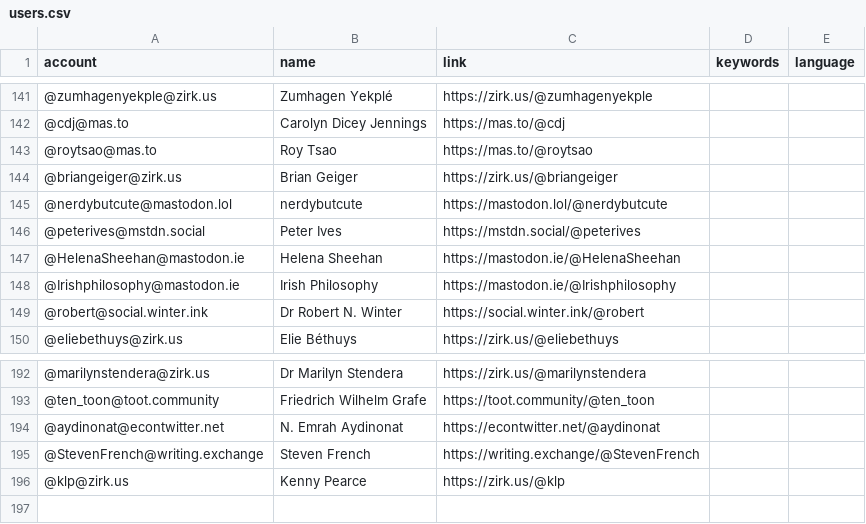
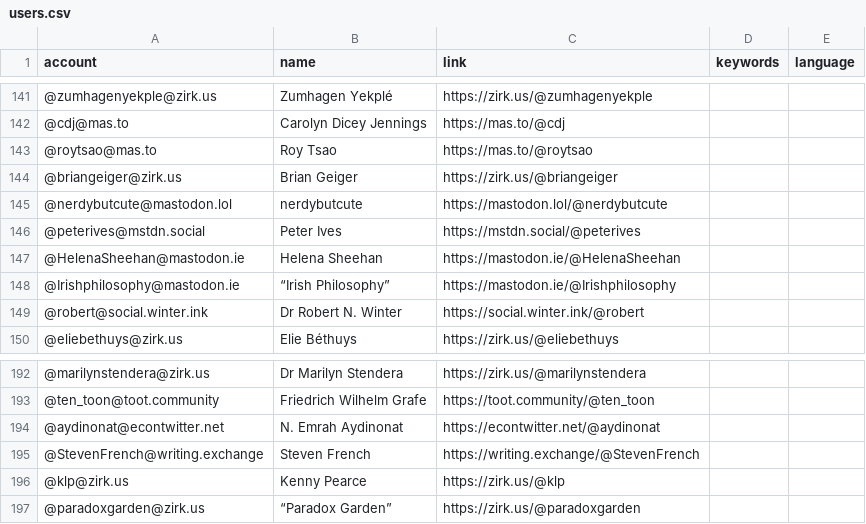
Before and after one commit to florisre/mastodon-iranian-studies, a CSV file: resources/users.csv, drawn as a sheet; only a part is shown, gaps mark what is left out; the diff names each change by its address in the sheet, - before the commit and + after, or states it on an @@ line.

Commit message:
Update users.csv

```diff
--- a/resources/users.csv
+++ b/resources/users.csv
-B148 (name): Irish Philosophy
+B148 (name): “Irish Philosophy”
+row 197: @paradoxgarden@zirk.us | “Paradox Garden” | https://zirk.us/@paradoxgarden
```
